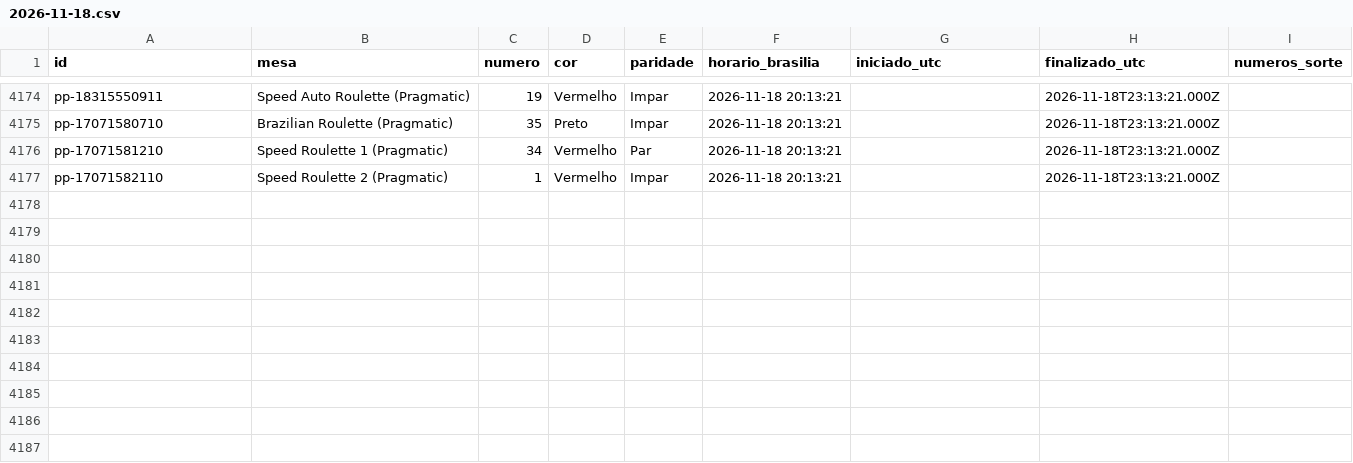
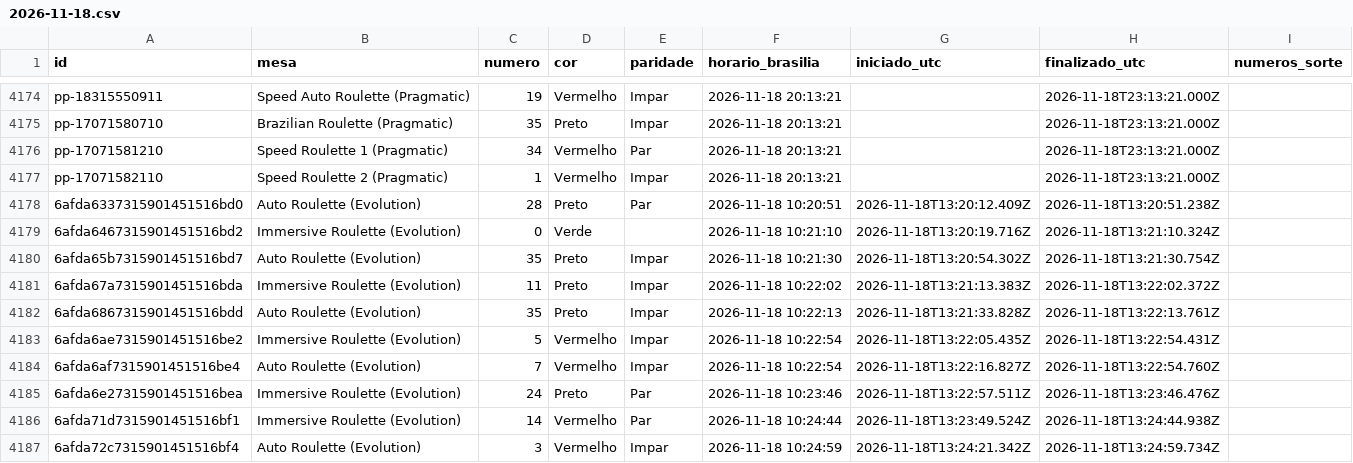
Before and after one commit to mr-ecktor/roleta-historico, a CSV file: dados/2026/2026-11-18.csv, drawn as a sheet; only a part is shown, gaps mark what is left out.

Commit message:
Dados: 2026-11-18 10:25

```diff
--- a/dados/2026/2026-11-18.csv
+++ b/dados/2026/2026-11-18.csv
@@ -4177 +4177,11 @@ pp-17071581210,Speed Roulette 1 (Pragmatic),34,Vermelho,Par,2026-11-18 20:13:21,
 pp-17071582110,Speed Roulette 2 (Pragmatic),1,Vermelho,Impar,2026-11-18 20:13:21,,2026-11-18T23:13:21.000Z,
+6afda6337315901451516bd0,Auto Roulette (Evolution),28,Preto,Par,2026-11-18 10:20:51,2026-11-18T13:20:12.409Z,2026-11-18T13:20:51.238Z,
+6afda6467315901451516bd2,Immersive Roulette (Evolution),0,Verde,,2026-11-18 10:21:10,2026-11-18T13:20:19.716Z,2026-11-18T13:21:10.324Z,
+6afda65b7315901451516bd7,Auto Roulette (Evolution),35,Preto,Impar,2026-11-18 10:21:30,2026-11-18T13:20:54.302Z,2026-11-18T13:21:30.754Z,
+6afda67a7315901451516bda,Immersive Roulette (Evolution),11,Preto,Impar,2026-11-18 10:22:02,2026-11-18T13:21:13.383Z,2026-11-18T13:22:02.372Z,
+6afda6867315901451516bdd,Auto Roulette (Evolution),35,Preto,Impar,2026-11-18 10:22:13,2026-11-18T13:21:33.828Z,2026-11-18T13:22:13.761Z,
+6afda6ae7315901451516be2,Immersive Roulette (Evolution),5,Vermelho,Impar,2026-11-18 10:22:54,2026-11-18T13:22:05.435Z,2026-11-18T13:22:54.431Z,
+6afda6af7315901451516be4,Auto Roulette (Evolution),7,Vermelho,Impar,2026-11-18 10:22:54,2026-11-18T13:22:16.827Z,2026-11-18T13:22:54.760Z,
+6afda6e27315901451516bea,Immersive Roulette (Evolution),24,Preto,Par,2026-11-18 10:23:46,2026-11-18T13:22:57.511Z,2026-11-18T13:23:46.476Z,
+6afda71d7315901451516bf1,Immersive Roulette (Evolution),14,Vermelho,Par,2026-11-18 10:24:44,2026-11-18T13:23:49.524Z,2026-11-18T13:24:44.938Z,
+6afda72c7315901451516bf4,Auto Roulette (Evolution),3,Vermelho,Impar,2026-11-18 10:24:59,2026-11-18T13:24:21.342Z,2026-11-18T13:24:59.734Z,
```
